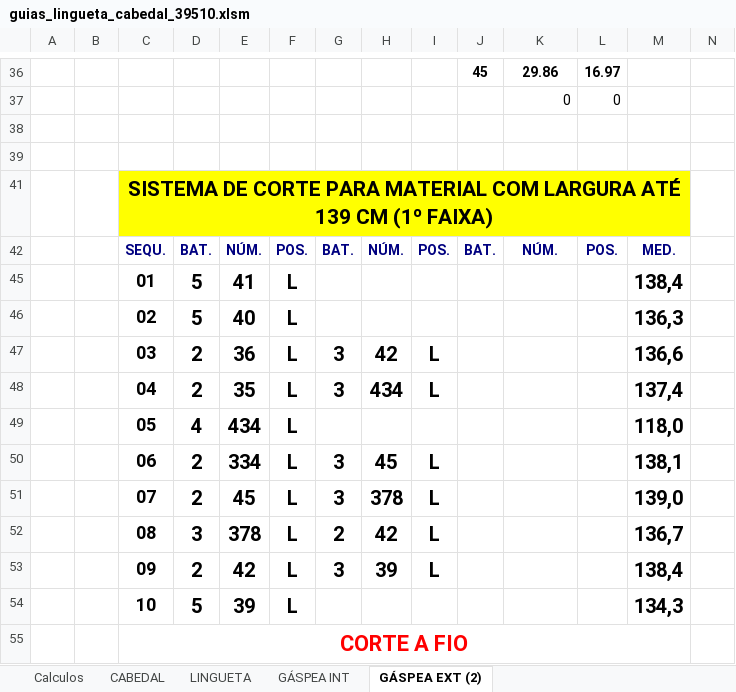
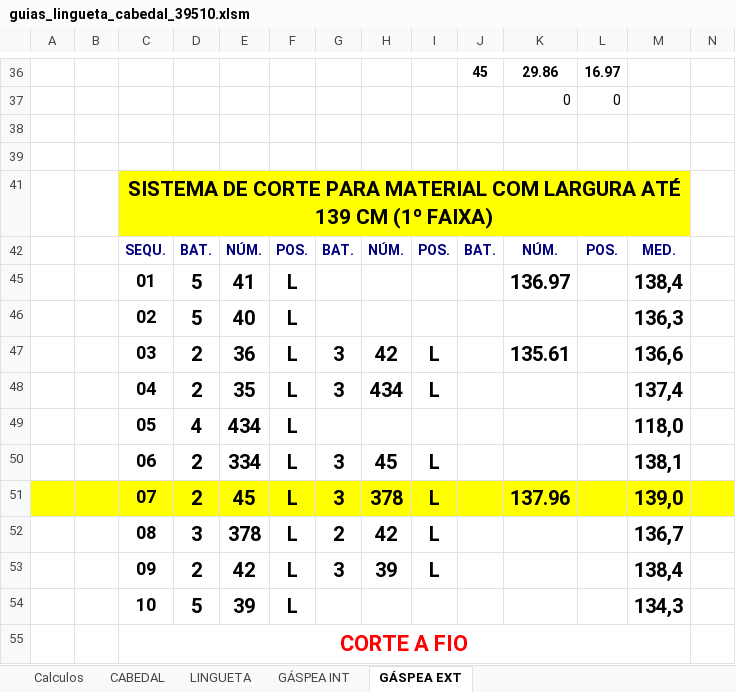
Before and after one commit to manoelribeiro2003/auto-tonalidades, an Excel workbook: arquivos_apoio/guias_lingueta_cabedal_39510.xlsm, sheet GÁSPEA EXT, drawn as a sheet; only a part is shown, gaps mark what is left out; values as stored, in another font and other column widths than the file's, no borders; charts and pictures not drawn; the diff covers the shown part only; the diff names each change by its address in the sheet, - before the commit and + after, or states it on an @@ line.

```diff
--- a/arquivos_apoio/guias_lingueta_cabedal_39510.xlsm (sheet GÁSPEA EXT)
+++ b/arquivos_apoio/guias_lingueta_cabedal_39510.xlsm (sheet GÁSPEA EXT)
-sheet tab: GÁSPEA EXT (2)
+sheet tab: GÁSPEA EXT
-K45: (empty)
+K45: 136.97
-K47: (empty)
+K47: 135.61
-A51:N51 fill: none
+A51:N51 fill: #FFFF00
-K51: (empty)
+K51: 137.96
```
Also changed, not shown: cell formats elsewhere in this sheet, sheet Calculos, sheet LINGUETA, sheet CABEDAL, sheet GÁSPEA INT, hidden cells, 4 other files.
